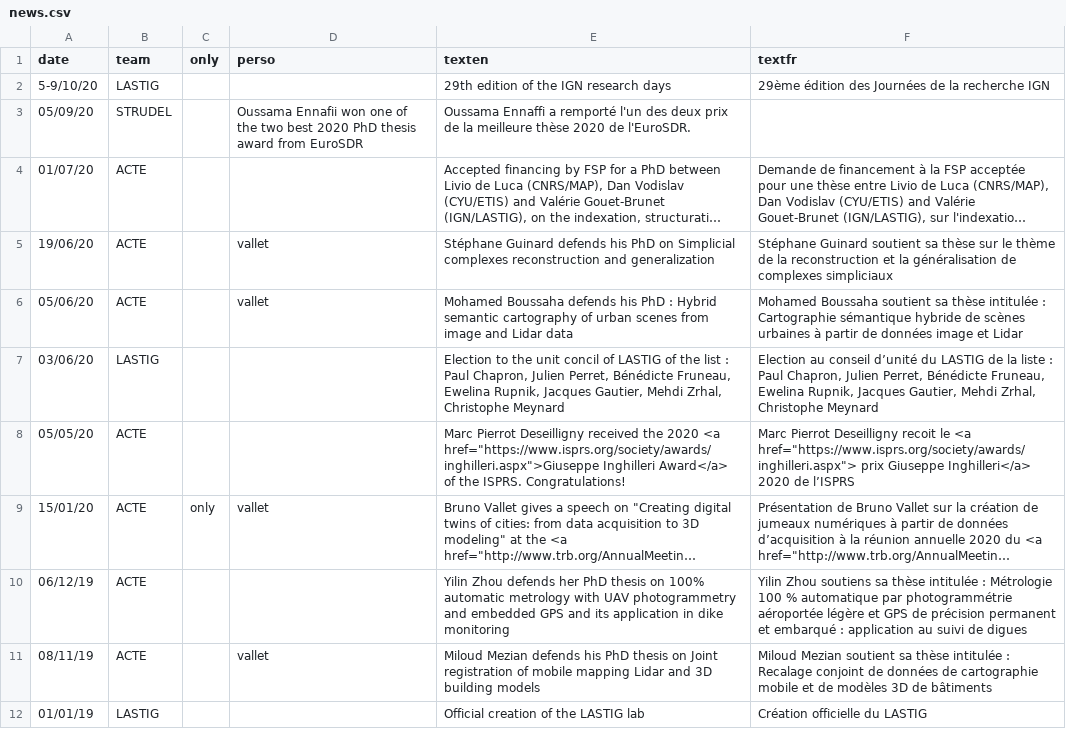
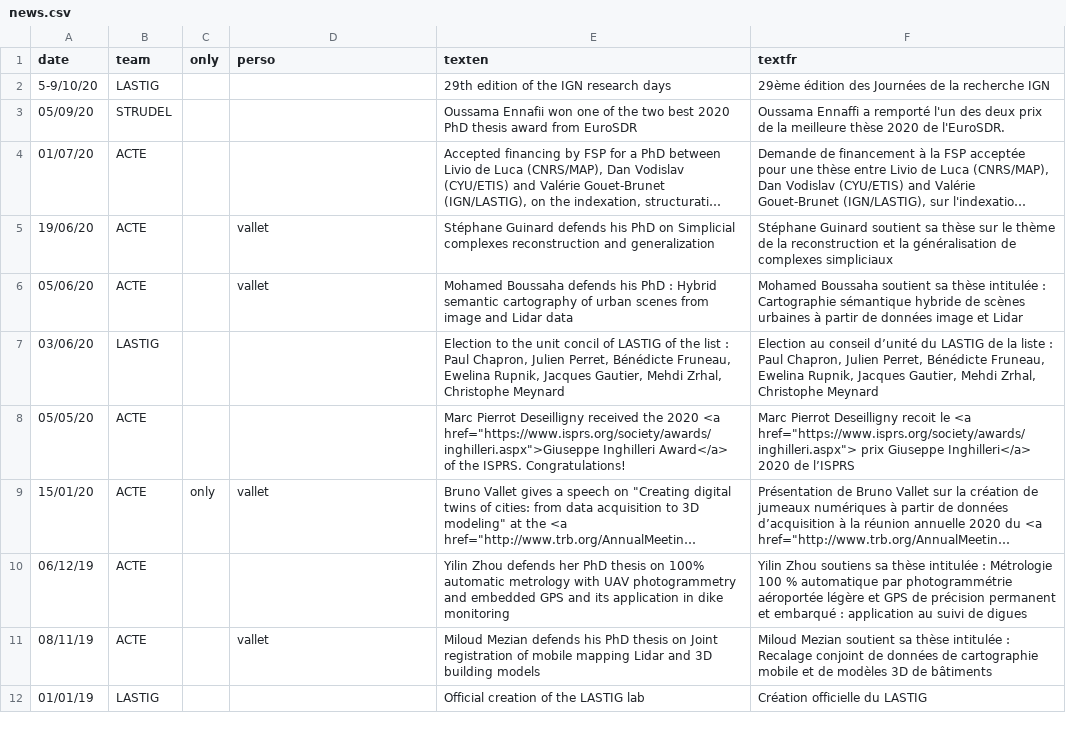
Before and after one commit to umrlastig/lastig_data, a CSV file: news.csv, drawn as a sheet; long unchanged cells end in …; the diff names each change by its address in the sheet, - before the commit and + after, or states it on an @@ line.

Commit message:
Update news.csv

```diff
--- a/news.csv
+++ b/news.csv
-D3 (perso): Oussama Ennafii won one of the two best 2020 PhD thesis award from EuroSDR
+D3 (perso): (empty)
-E3 (texten): Oussama Ennaffi a remporté l'un des deux prix de la meilleure thèse 2020 de l'EuroSDR.
+E3 (texten): Oussama Ennafii won one of the two best 2020 PhD thesis award from EuroSDR
-F3 (textfr): (empty)
+F3 (textfr): Oussama Ennaffi a remporté l'un des deux prix de la meilleure thèse 2020 de l'EuroSDR.
```
